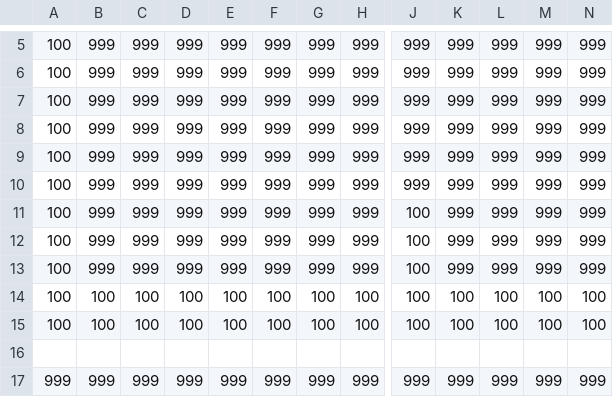
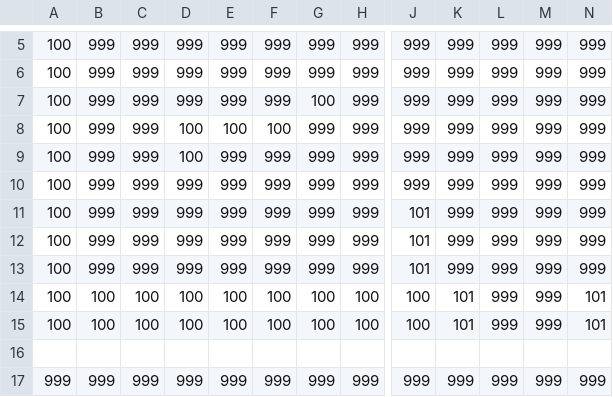
Before and after one commit to aldfajfoa/MyGame, a CSV file: Assets/Stage.csv, drawn as a sheet; only a part is shown, gaps mark what is left out; the diff names each change by its address in the sheet, - before the commit and + after, or states it on an @@ line.

```diff
--- a/Assets/Stage.csv
+++ b/Assets/Stage.csv
-G7: 999
+G7: 100
-D8:D9: 999
+D8:D9: 100
-E8: 999
+E8: 100
-F8: 999
+F8: 100
-J11:J13: 100
+J11:J13: 101
-K14:K15: 100
+K14:K15: 101
-L14:L15: 100
+L14:L15: 999
-M14:M15: 100
+M14:M15: 999
-N14:N15: 100
+N14:N15: 101
```
Also changed, not shown: 27 other files.
